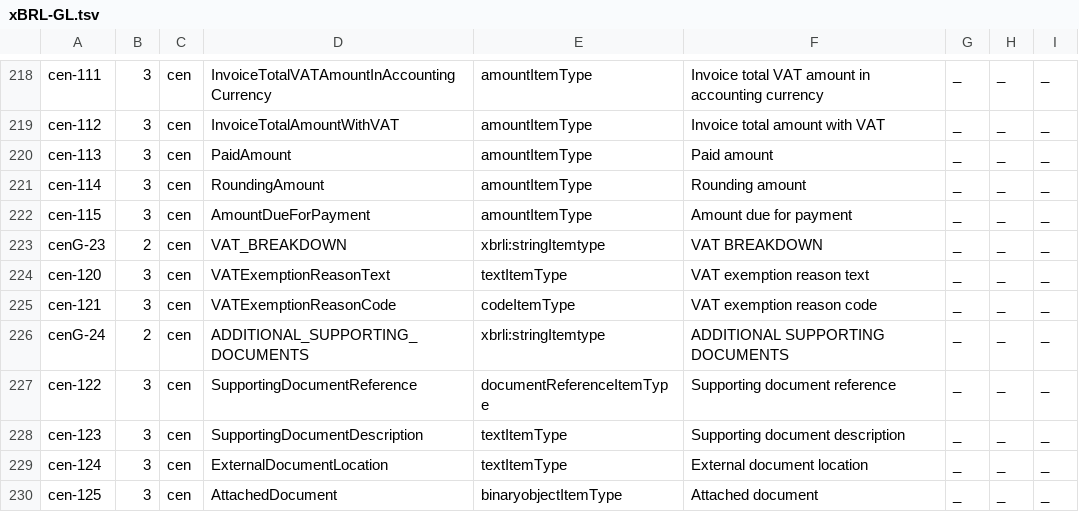
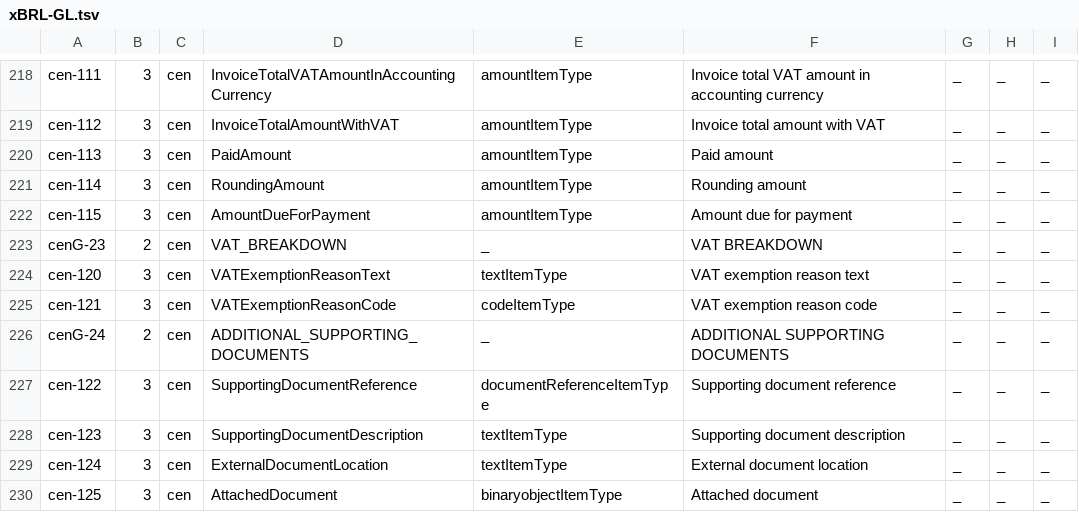
Before and after one commit to pontsoleil/EIPA, a TSV file: データ検証/EIPA/xBRL/gl/source/xBRL-GL.tsv, drawn as a sheet; only a part is shown, gaps mark what is left out; the diff covers the shown part only.

```diff
--- a/データ検証/EIPA/xBRL/gl/source/xBRL-GL.tsv
+++ b/データ検証/EIPA/xBRL/gl/source/xBRL-GL.tsv
@@ -222,6 +222,6 @@ cen-114	3	cen	RoundingAmount	amountItemType	Rounding amount	_	_	_
 cen-115	3	cen	AmountDueForPayment	amountItemType	Amount due for payment	_	_	_
-cenG-23	2	cen	VAT_BREAKDOWN	xbrli:stringItemtype	VAT BREAKDOWN	_	_	_
+cenG-23	2	cen	VAT_BREAKDOWN	_	VAT BREAKDOWN	_	_	_
 cen-120	3	cen	VATExemptionReasonText	textItemType	VAT exemption reason text	_	_	_
 cen-121	3	cen	VATExemptionReasonCode	codeItemType	VAT exemption reason code	_	_	_
-cenG-24	2	cen	ADDITIONAL_SUPPORTING_DOCUMENTS	xbrli:stringItemtype	ADDITIONAL SUPPORTING DOCUMENTS	_	_	_
+cenG-24	2	cen	ADDITIONAL_SUPPORTING_DOCUMENTS	_	ADDITIONAL SUPPORTING DOCUMENTS	_	_	_
 cen-122	3	cen	SupportingDocumentReference	documentReferenceItemType	Supporting document reference	_	_	_
```
Also changed, not shown: 17 edited cells elsewhere in this file, 1 other file.
